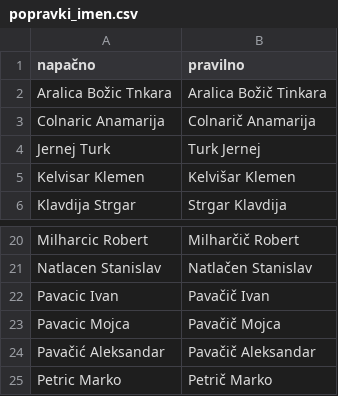
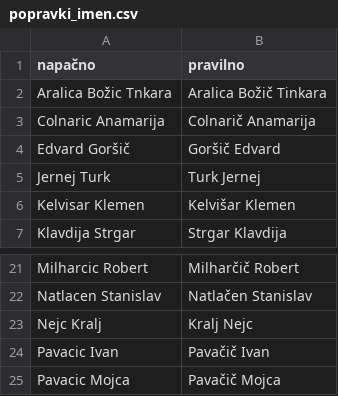
Before and after one commit to SimonPavlin68/ianseo, a CSV file: popravki_imen.csv, drawn as a sheet; only a part is shown, gaps mark what is left out; the shorter side is filled out with more unchanged rows.

```diff
--- a/popravki_imen.csv
+++ b/popravki_imen.csv
@@ -3,2 +3,3 @@ Aralica Božic Tnkara,Aralica Božič Tinkara
 Colnaric Anamarija,Colnarič Anamarija
+Edvard Goršič,Goršič Edvard
 Jernej Turk,Turk Jernej
@@ -21,2 +22,3 @@ Milharcic Robert,Milharčič Robert
 Natlacen Stanislav,Natlačen Stanislav
+Nejc Kralj,Kralj Nejc
 Pavacic Ivan,Pavačič Ivan
```
Also changed, not shown: 5 other files.
